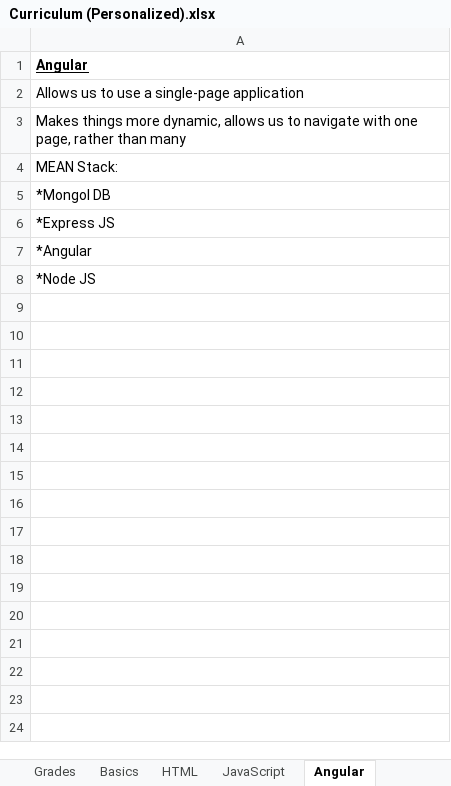
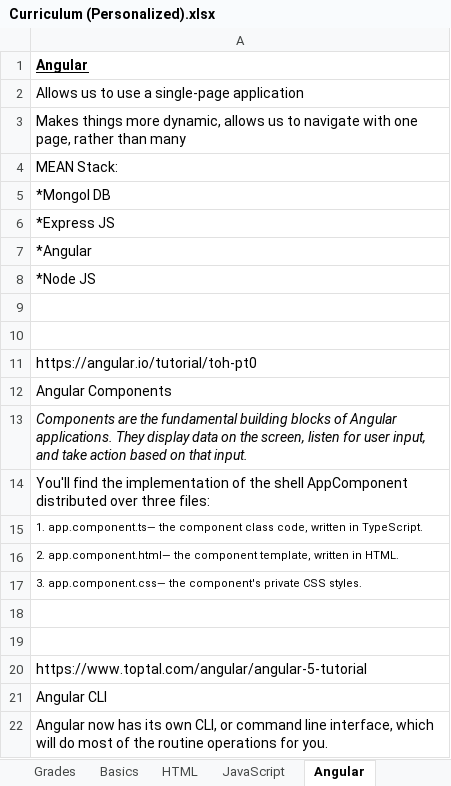
Before and after one commit to TRCoder29/MSIMBO, an Excel workbook: General/Curriculum (Personalized).xlsx, sheet Angular, drawn as a sheet; values as stored, in another font and other column widths than the file's, no borders; the diff names each change by its address in the sheet, - before the commit and + after, or states it on an @@ line.

```diff
--- a/General/Curriculum (Personalized).xlsx (sheet Angular)
+++ b/General/Curriculum (Personalized).xlsx (sheet Angular)
+row 9: (empty)
+row 10: (empty)
+row 11: https://angular.io/tutorial/toh-pt0
+row 12: Angular Components
+row 13: Components are the fundamental building blocks of Angular applications. They display data on the screen, listen for user input, and take action based on that input.
+row 14: You'll find the implementation of the shell AppComponent distributed over three files:
+row 15: 1. app.component.ts— the component class code, written in TypeScript.
+row 16: 2. app.component.html— the component template, written in HTML.
+row 17: 3. app.component.css— the component's private CSS styles.
+row 18: (empty)
+row 19: (empty)
+row 20: https://www.toptal.com/angular/angular-5-tutorial
+row 21: Angular CLI
+row 22: Angular now has its own CLI, or command line interface, which will do most of the routine operations for you.
```
Also changed, not shown: sheet Questions, 1 other file.
